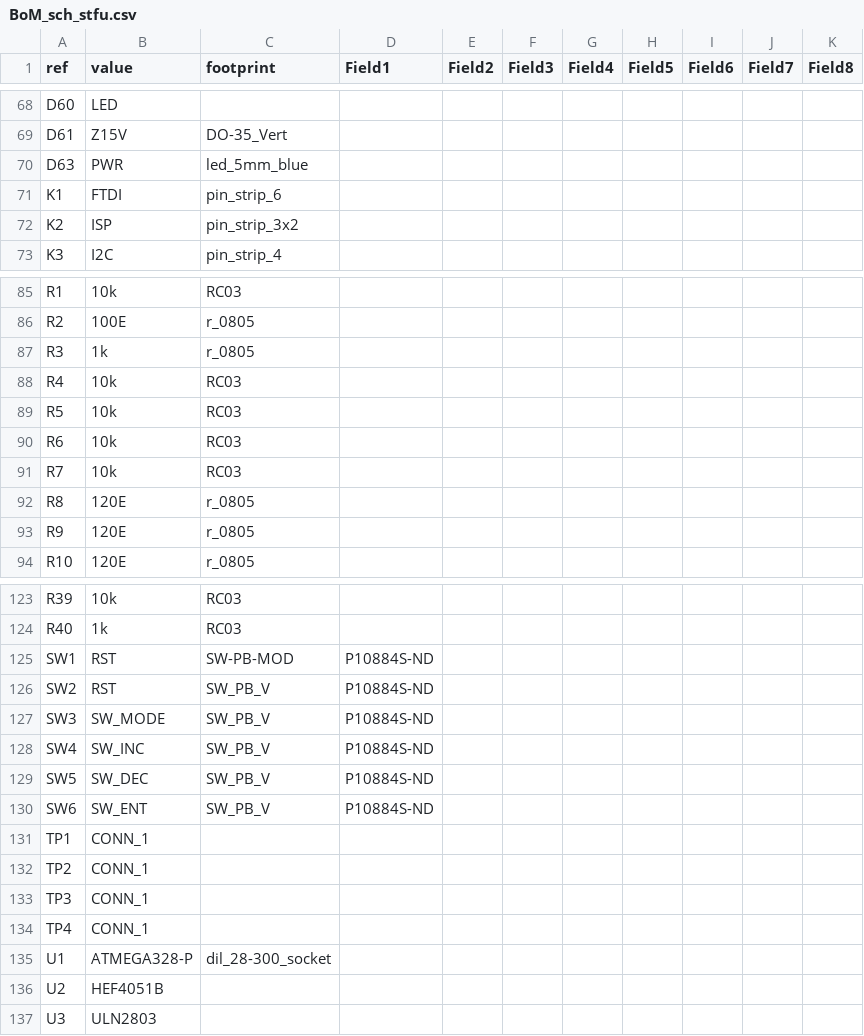
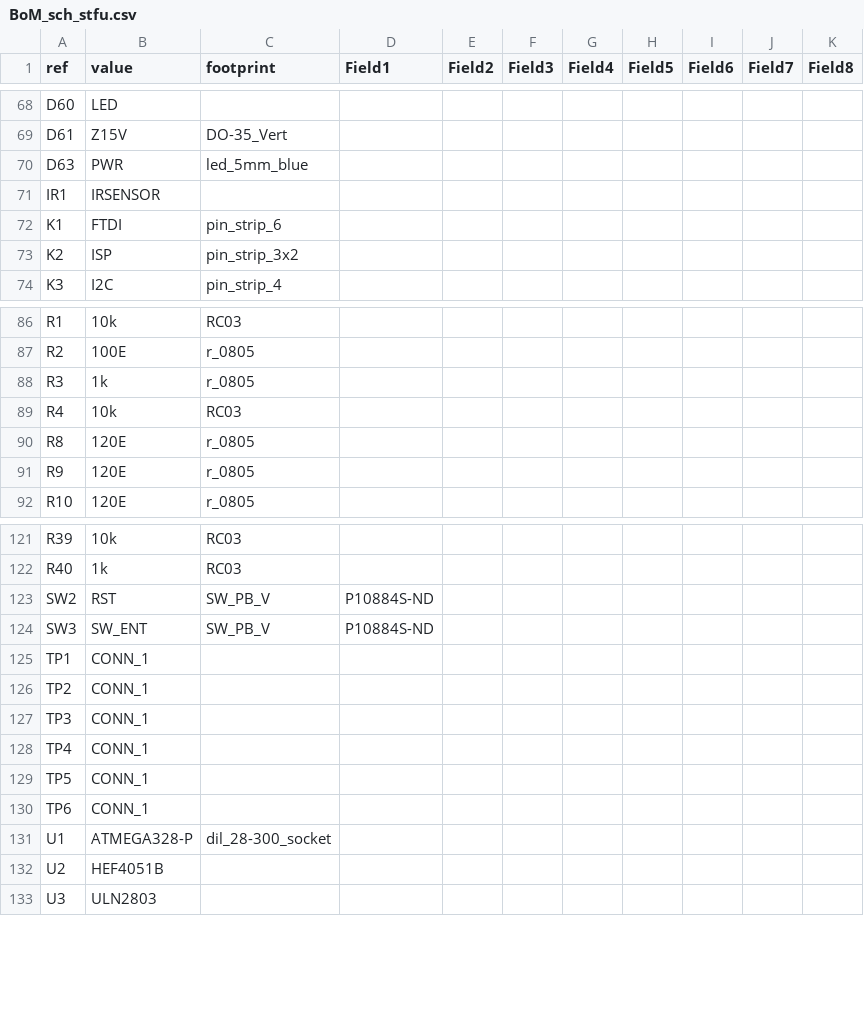
Before and after one commit to Anool/STFU_v1, a CSV file: BoM_sch_stfu.csv, drawn as a sheet; only a part is shown, gaps mark what is left out.

```diff
--- a/BoM_sch_stfu.csv
+++ b/BoM_sch_stfu.csv
@@ -70,2 +70,3 @@ D61	Z15V	DO-35_Vert
 D63	PWR	led_5mm_blue
+IR1	IRSENSOR	
 K1	FTDI	pin_strip_6
@@ -88,5 +89,2 @@ R3	1k	r_0805
 R4	10k	RC03
-R5	10k	RC03
-R6	10k	RC03
-R7	10k	RC03
 R8	120E	r_0805
@@ -124,8 +122,4 @@ R39	10k	RC03
 R40	1k	RC03
-SW1	RST	SW-PB-MOD	P10884S-ND
 SW2	RST	SW_PB_V	P10884S-ND
-SW3	SW_MODE	SW_PB_V	P10884S-ND
-SW4	SW_INC	SW_PB_V	P10884S-ND
-SW5	SW_DEC	SW_PB_V	P10884S-ND
-SW6	SW_ENT	SW_PB_V	P10884S-ND
+SW3	SW_ENT	SW_PB_V	P10884S-ND
 TP1	CONN_1	
@@ -134,2 +128,4 @@ TP3	CONN_1
 TP4	CONN_1	
+TP5	CONN_1	
+TP6	CONN_1	
 U1	ATMEGA328-P	dil_28-300_socket
```
Also changed, not shown: 16 other files.
